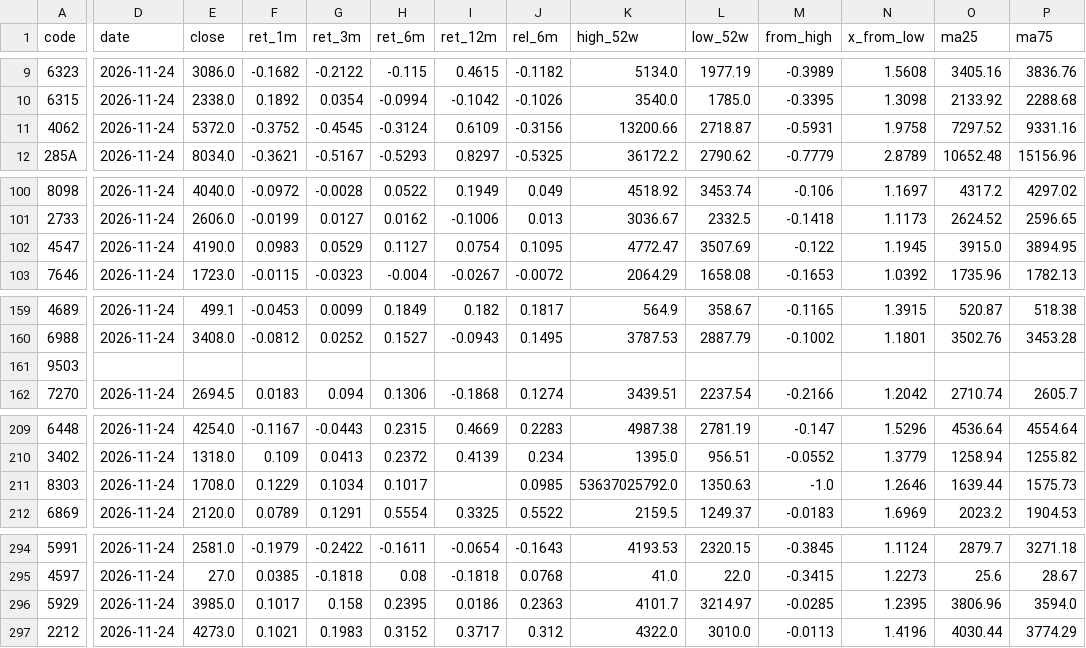
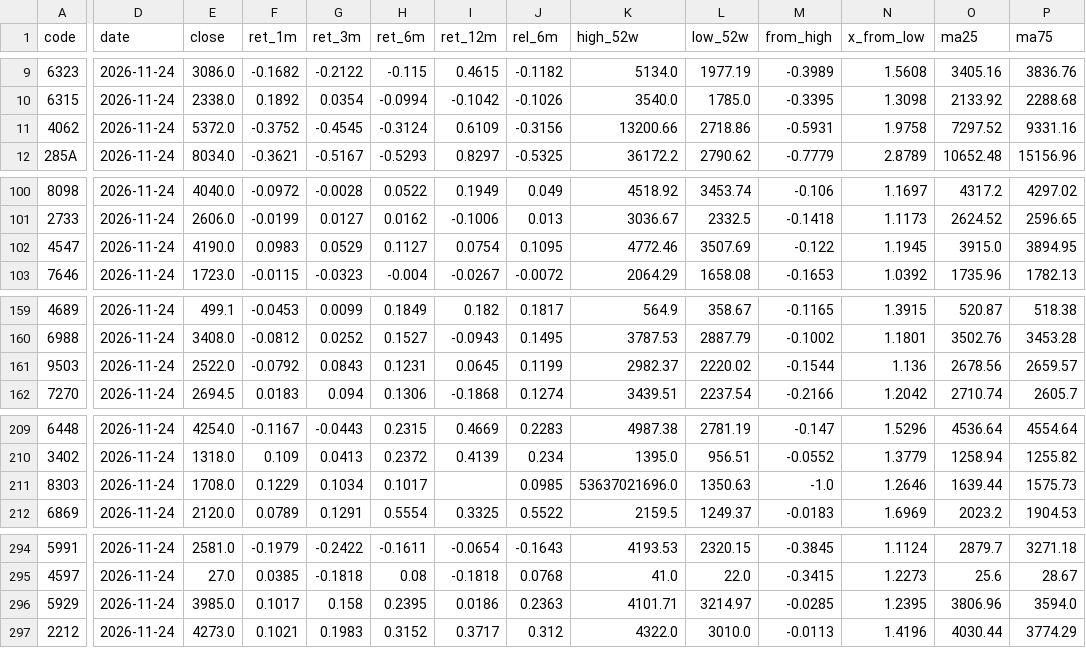
Before and after one commit to chantsu1/jp-prices, a CSV file: data/metrics.csv, drawn as a sheet; only a part is shown, gaps mark what is left out; the diff covers the shown part only; the diff names each change by its address in the sheet, - before the commit and + after, or states it on an @@ line.

```diff
--- a/data/metrics.csv
+++ b/data/metrics.csv
-L11 (low_52w): 2718.87
+L11 (low_52w): 2718.86
-K102 (high_52w): 4772.47
+K102 (high_52w): 4772.46
-D161 (date): (empty)
+D161 (date): 2026-11-24
-E161 (close): (empty)
+E161 (close): 2522.0
-F161 (ret_1m): (empty)
+F161 (ret_1m): -0.0792
-G161 (ret_3m): (empty)
+G161 (ret_3m): 0.0843
-H161 (ret_6m): (empty)
+H161 (ret_6m): 0.1231
-I161 (ret_12m): (empty)
+I161 (ret_12m): 0.0645
-J161 (rel_6m): (empty)
+J161 (rel_6m): 0.1199
-K161 (high_52w): (empty)
+K161 (high_52w): 2982.37
-L161 (low_52w): (empty)
+L161 (low_52w): 2220.02
-M161 (from_high): (empty)
+M161 (from_high): -0.1544
-N161 (x_from_low): (empty)
+N161 (x_from_low): 1.136
-O161 (ma25): (empty)
+O161 (ma25): 2678.56
-P161 (ma75): (empty)
+P161 (ma75): 2659.57
-K211 (high_52w): 53637025792.0
+K211 (high_52w): 53637021696.0
-K296 (high_52w): 4101.7
+K296 (high_52w): 4101.71
```
Also changed, not shown: 6 edited cells elsewhere in this file, 2 other files.
